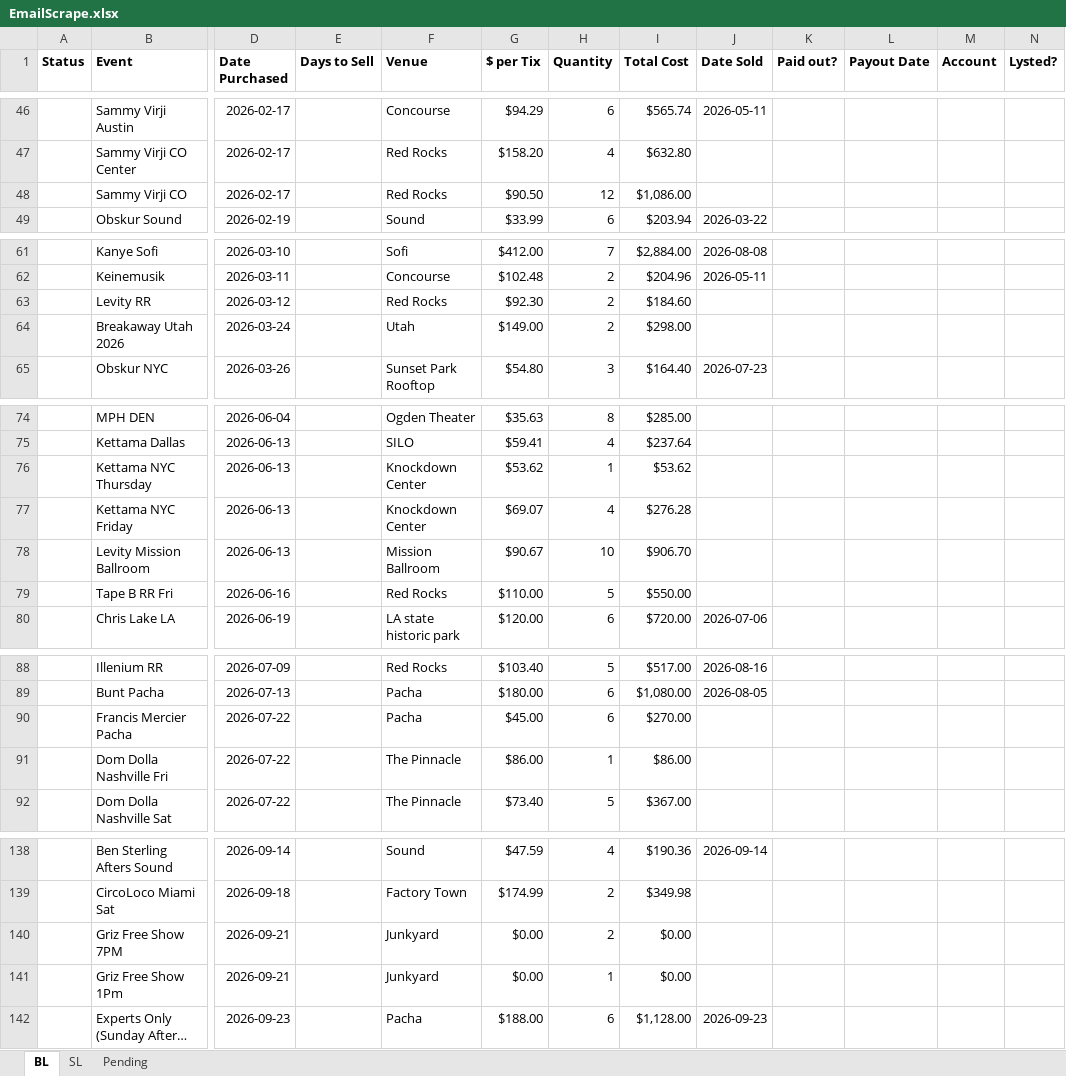
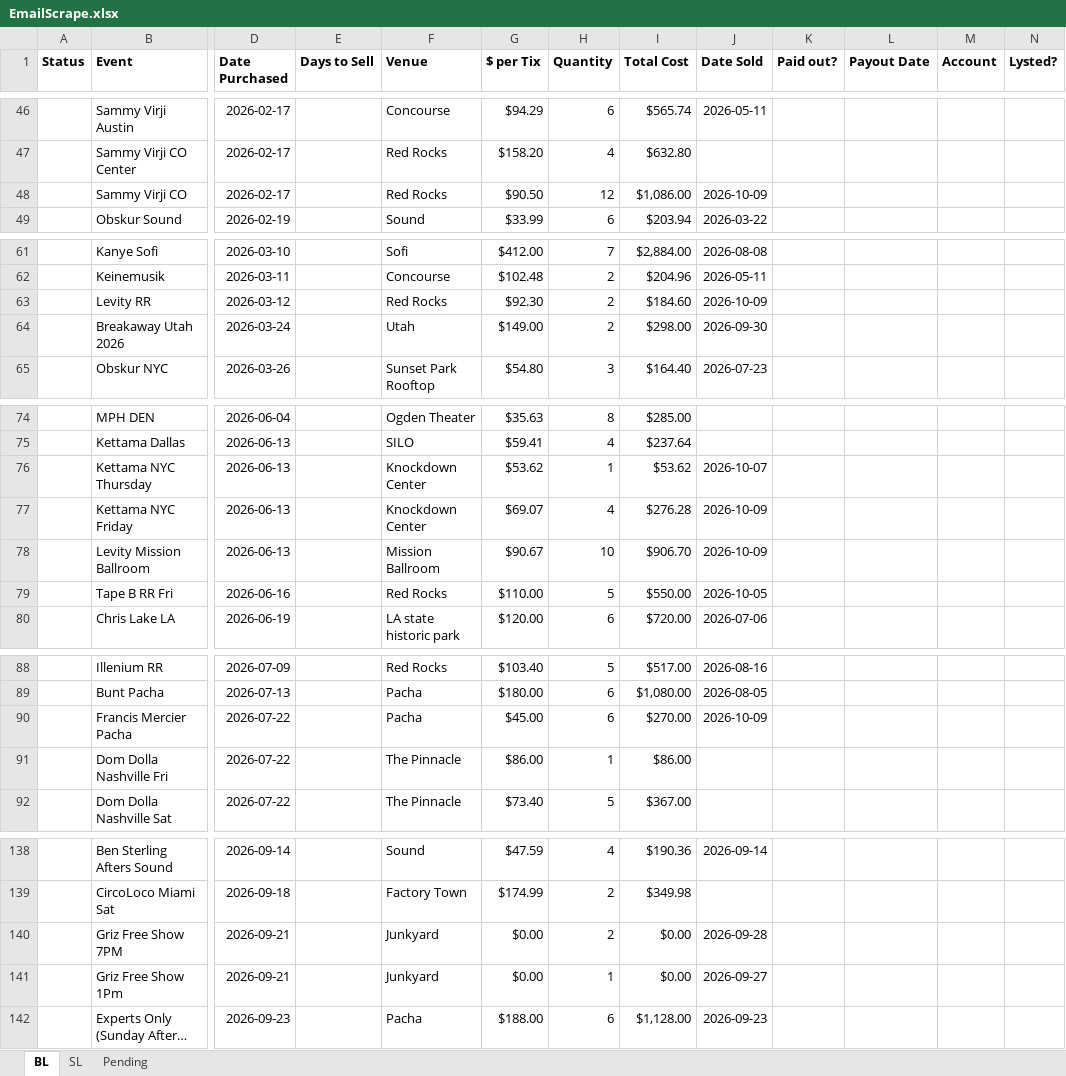
Before and after one commit to Cadennzzz/ticket-email-ingestion, an Excel workbook: EmailScrape.xlsx, sheet BL, drawn as a sheet; only a part is shown, gaps mark what is left out; long unchanged cells end in …; values as stored, in another font and other column widths than the file's, no borders; the diff covers the shown part only; the diff names each change by its address in the sheet, - before the commit and + after, or states it on an @@ line.

```diff
--- a/EmailScrape.xlsx (sheet BL)
+++ b/EmailScrape.xlsx (sheet BL)
-J48 (Date Sold): (empty)
+J48 (Date Sold): 2026-10-09
-J63 (Date Sold): (empty)
+J63 (Date Sold): 2026-10-09
-J64 (Date Sold): (empty)
+J64 (Date Sold): 2026-09-30
-J76 (Date Sold): (empty)
+J76 (Date Sold): 2026-10-07
-J77:J78 (Date Sold): (empty)
+J77:J78 (Date Sold): 2026-10-09
-J79 (Date Sold): (empty)
+J79 (Date Sold): 2026-10-05
-J90 (Date Sold): (empty)
+J90 (Date Sold): 2026-10-09
-J140 (Date Sold): (empty)
+J140 (Date Sold): 2026-09-28
-J141 (Date Sold): (empty)
+J141 (Date Sold): 2026-09-27
```
Also changed, not shown: 2 added rows and 15 edited cells elsewhere in this sheet, sheet SL, sheet Pending, 1 other file.
